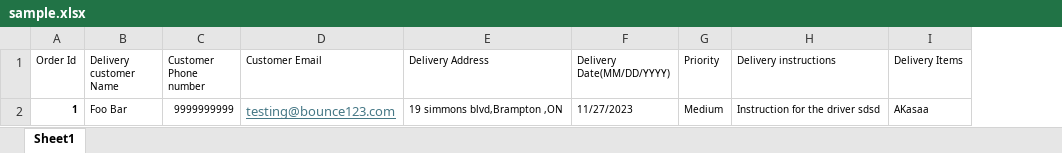
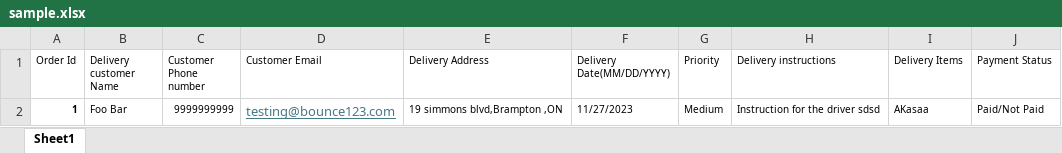
Before and after one commit to Harkirat31/bounce123-repo, an Excel workbook: apps/admin/src/assets/sample.xlsx, sheet Sheet1, drawn as a sheet; values as stored, in another font and other column widths than the file's, no borders; the diff names each change by its address in the sheet, - before the commit and + after, or states it on an @@ line.

Commit message:
Added Payment Status

```diff
--- a/apps/admin/src/assets/sample.xlsx (sheet Sheet1)
+++ b/apps/admin/src/assets/sample.xlsx (sheet Sheet1)
+column J (Payment Status), row 2: Paid/Not Paid
```
Also changed, not shown: 1 other file.
